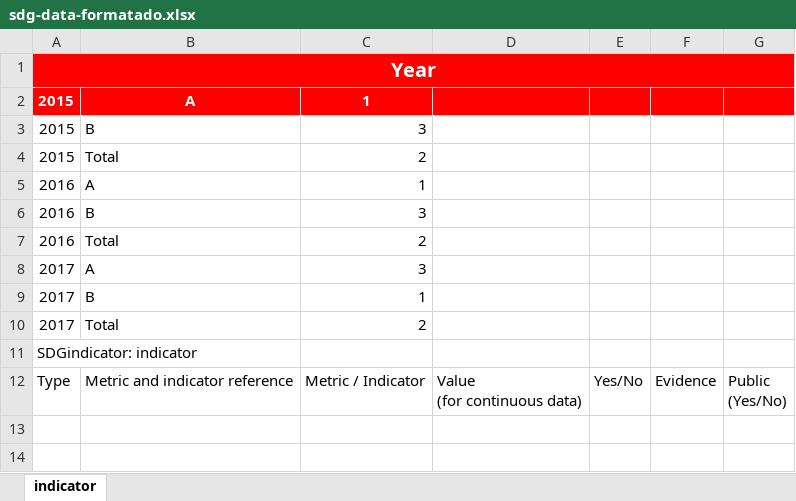
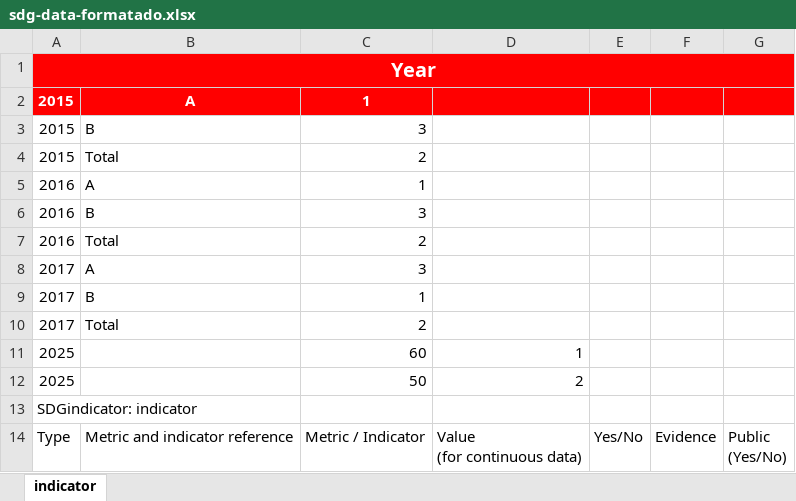
Before and after one commit to sdg-uem-test/data, an Excel workbook: scripts/excel/sdg-data-formatado.xlsx, sheet indicator, drawn as a sheet; values as stored, in another font and other column widths than the file's, no borders; the diff names each change by its address in the sheet, - before the commit and + after, or states it on an @@ line.

```diff
--- a/scripts/excel/sdg-data-formatado.xlsx (sheet indicator)
+++ b/scripts/excel/sdg-data-formatado.xlsx (sheet indicator)
+row 11: 2025 |  | 60 | 1
+row 12: 2025 |  | 50 | 2
```
